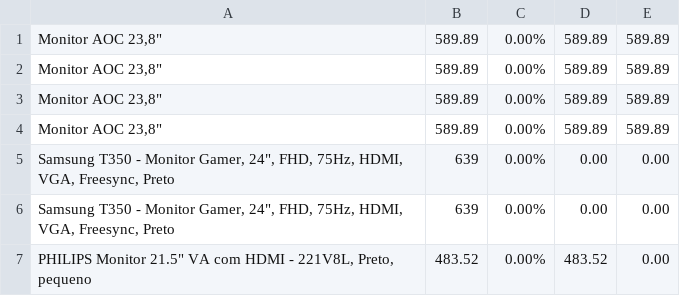
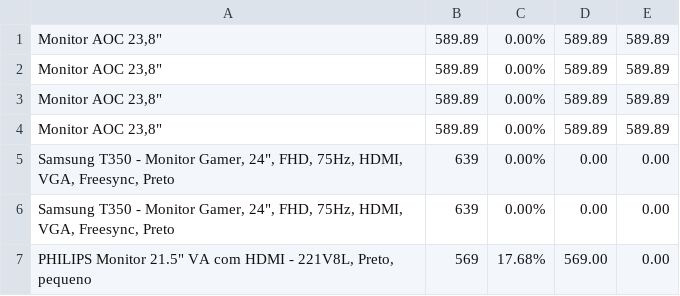
Before and after one commit to Mendes113/priceChecker, a CSV file: output.csv, drawn as a sheet.

```diff
--- a/output.csv
+++ b/output.csv
@@ -6,2 +6,2 @@
 "Samsung T350 - Monitor Gamer, 24"", FHD, 75Hz, HDMI, VGA, Freesync, Preto",639,0.00%,0.00,0.00
-"PHILIPS Monitor 21.5"" VA com HDMI - 221V8L, Preto, pequeno",483.52,0.00%,483.52,0.00
+"PHILIPS Monitor 21.5"" VA com HDMI - 221V8L, Preto, pequeno",569,17.68%,569.00,0.00
```
Also changed, not shown: 3 other files.
